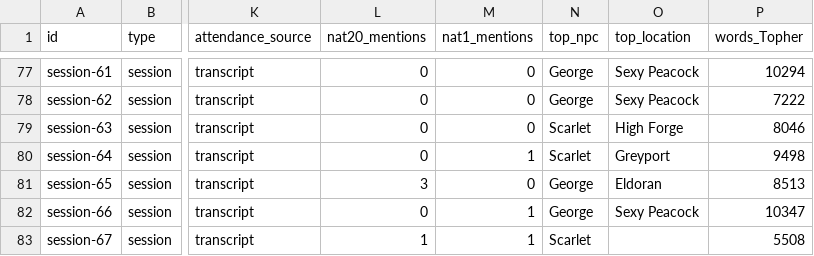
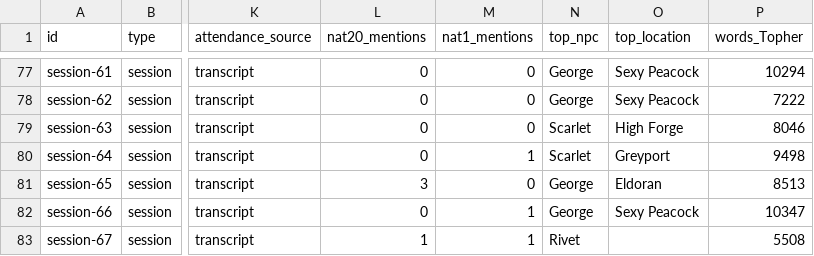
Before and after one commit to justin-hale/moonfall-docs, a CSV file: static/data/session-stats.csv, drawn as a sheet; only a part is shown, gaps mark what is left out; the diff names each change by its address in the sheet, - before the commit and + after, or states it on an @@ line.

```diff
--- a/static/data/session-stats.csv
+++ b/static/data/session-stats.csv
-N83 (top_npc): Scarlet
+N83 (top_npc): Rivet
```
Also changed, not shown: 7 other files.
